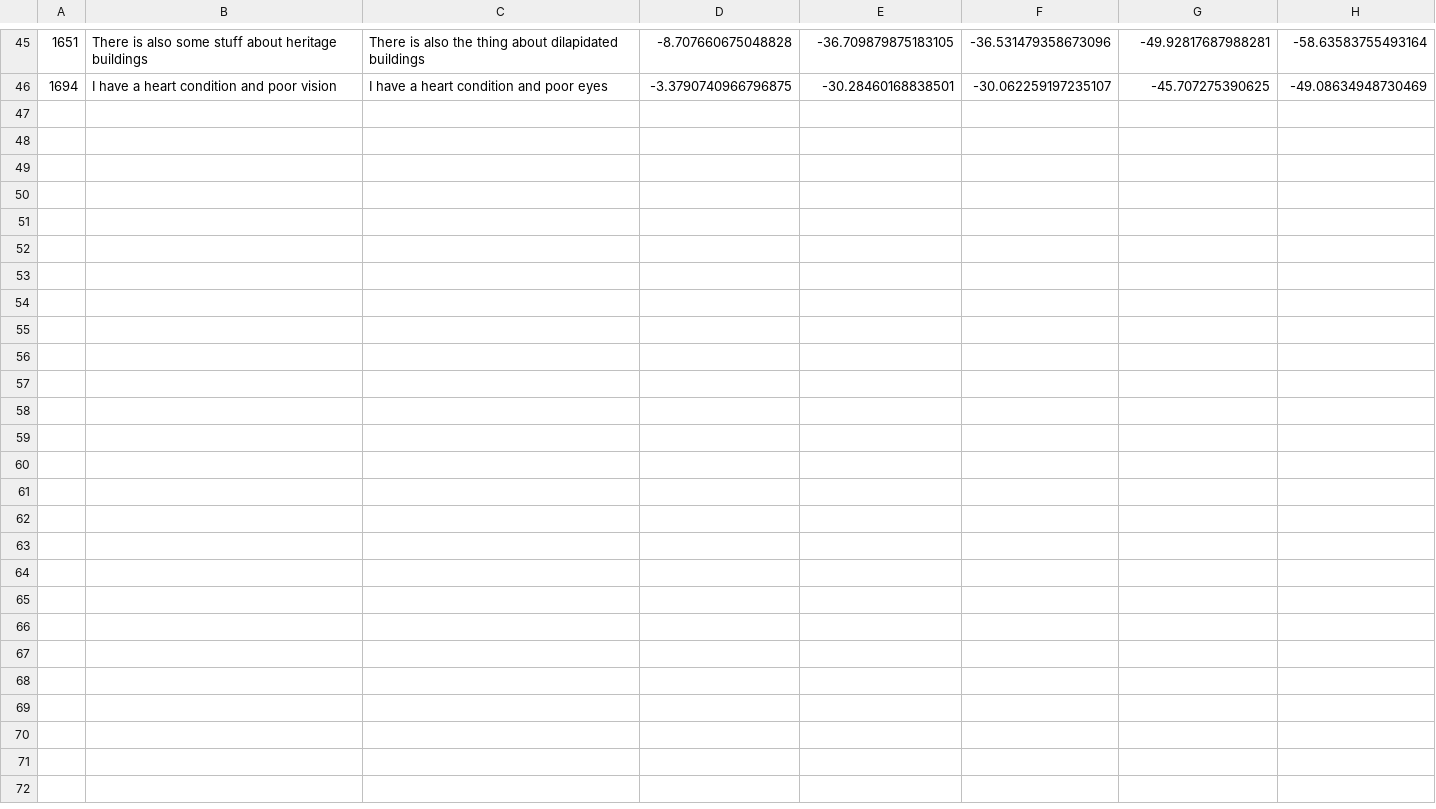
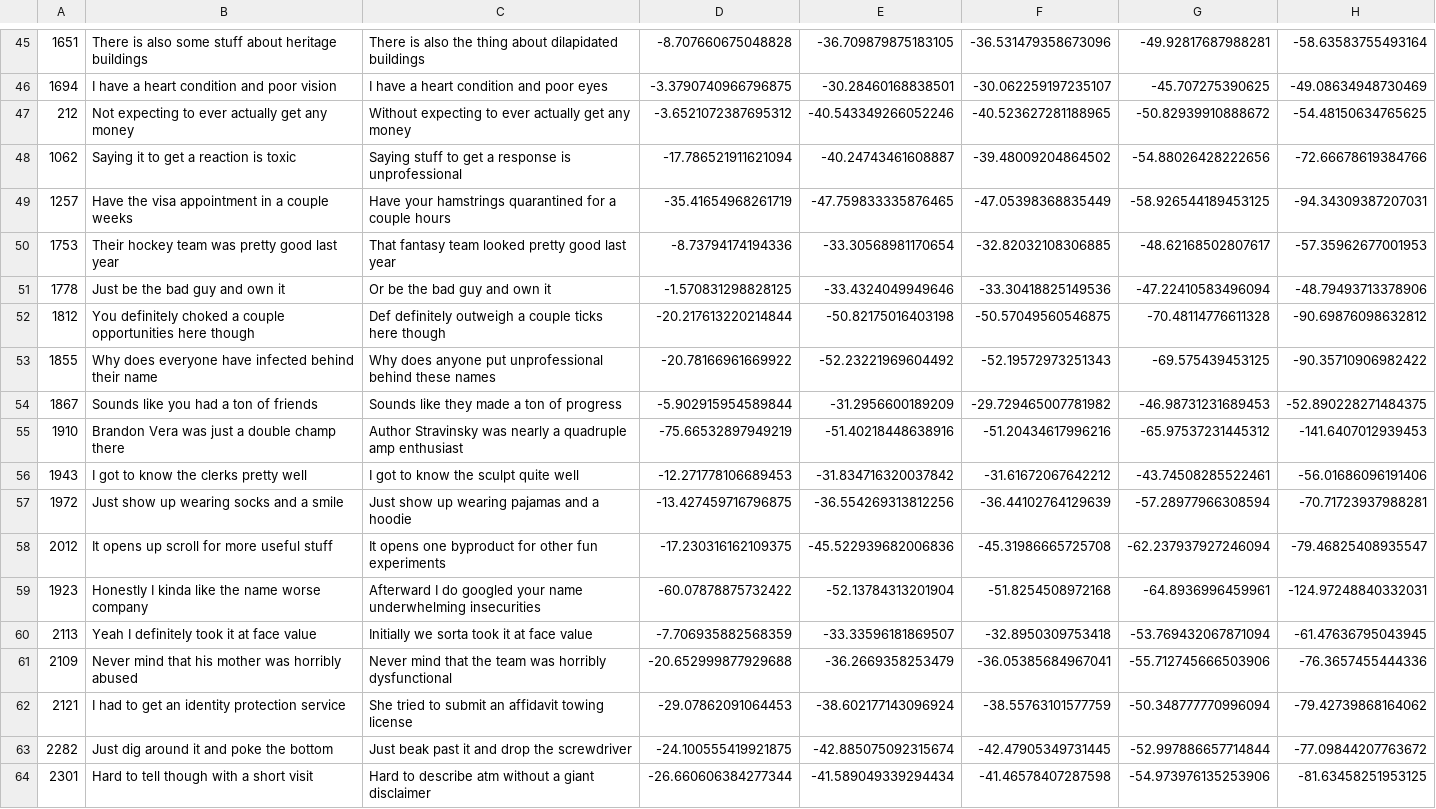
Before and after one commit to LpZamora/contstimlang, a CSV file: synthesized_sentences/20210224_controverisal_sentence_pairs_heuristic_natural_init_allow_rep/8_word/gpt2_vs_bert.csv, drawn as a sheet; only a part is shown, gaps mark what is left out.

```diff
--- a/synthesized_sentences/20210224_controverisal_sentence_pairs_heuristic_natural_init_allow_rep/8_word/gpt2_vs_bert.csv
+++ b/synthesized_sentences/20210224_controverisal_sentence_pairs_heuristic_natural_init_allow_rep/8_word/gpt2_vs_bert.csv
@@ -46 +46,19 @@
 1694,I have a heart condition and poor vision,I have a heart condition and poor eyes,-3.3790740966796875,-30.28460168838501,-30.062259197235107,-45.707275390625,-49.08634948730469
+212,Not expecting to ever actually get any money,Without expecting to ever actually get any money,-3.6521072387695312,-40.543349266052246,-40.523627281188965,-50.82939910888672,-54.48150634765625
+1062,Saying it to get a reaction is toxic,Saying stuff to get a response is unprofessional,-17.786521911621094,-40.24743461608887,-39.48009204864502,-54.88026428222656,-72.66678619384766
+1257,Have the visa appointment in a couple weeks,Have your hamstrings quarantined for a couple hours,-35.41654968261719,-47.759833335876465,-47.05398368835449,-58.926544189453125,-94.34309387207031
+1753,Their hockey team was pretty good last year,That fantasy team looked pretty good last year,-8.73794174194336,-33.30568981170654,-32.82032108306885,-48.62168502807617,-57.35962677001953
+1778,Just be the bad guy and own it,Or be the bad guy and own it,-1.570831298828125,-33.4324049949646,-33.30418825149536,-47.22410583496094,-48.79493713378906
+1812,You definitely choked a couple opportunities here though,Def definitely outweigh a couple ticks here though,-20.217613220214844,-50.82175016403198,-50.57049560546875,-70.48114776611328,-90.69876098632812
+1855,Why does everyone have infected behind their name,Why does anyone put unprofessional behind these names,-20.78166961669922,-52.23221969604492,-52.19572973251343,-69.575439453125,-90.35710906982422
+1867,Sounds like you had a ton of friends,Sounds like they made a ton of progress,-5.902915954589844,-31.2956600189209,-29.729465007781982,-46.98731231689453,-52.890228271484375
+1910,Brandon Vera was just a double champ there,Author Stravinsky was nearly a quadruple amp enthusiast,-75.66532897949219,-51.40218448638916,-51.20434617996216,-65.97537231445312,-141.6407012939453
+1943,I got to know the clerks pretty well,I got to know the sculpt quite well,-12.271778106689453,-31.834716320037842,-31.61672067642212,-43.74508285522461,-56.01686096191406
+1972,Just show up wearing socks and a smile,Just show up wearing pajamas and a hoodie,-13.427459716796875,-36.554269313812256,-36.44102764129639,-57.28977966308594,-70.71723937988281
+2012,It opens up scroll for more useful stuff,It opens one byproduct for other fun experiments,-17.230316162109375,-45.522939682006836,-45.31986665725708,-62.237937927246094,-79.46825408935547
+1923,Honestly I kinda like the name worse company,Afterward I do googled your name underwhelming insecurities,-60.07878875732422,-52.13784313201904,-51.8254508972168,-64.8936996459961,-124.97248840332031
+2113,Yeah I definitely took it at face value,Initially we sorta took it at face value,-7.706935882568359,-33.33596181869507,-32.8950309753418,-53.769432067871094,-61.47636795043945
+2109,Never mind that his mother was horribly abused,Never mind that the team was horribly dysfunctional,-20.652999877929688,-36.2669358253479,-36.05385684967041,-55.712745666503906,-76.3657455444336
+2121,I had to get an identity protection service,She tried to submit an affidavit towing license,-29.07862091064453,-38.602177143096924,-38.55763101577759,-50.348777770996094,-79.42739868164062
+2282,Just dig around it and poke the bottom,Just beak past it and drop the screwdriver,-24.100555419921875,-42.885075092315674,-42.47905349731445,-52.997886657714844,-77.09844207763672
+2301,Hard to tell though with a short visit,Hard to describe atm without a giant disclaimer,-26.660606384277344,-41.589049339294434,-41.46578407287598,-54.973976135253906,-81.63458251953125
```
Also changed, not shown: synthesized_sentences/20210224_controverisal_sentence_pairs_heuristic_natural_init_allow_rep/8_word/bert_vs_electra.csv, synthesized_sentences/20210224_controverisal_sentence_pairs_heuristic_natural_init_allow_rep/8_word/lstm_vs_trigram.csv, 46 other files.
